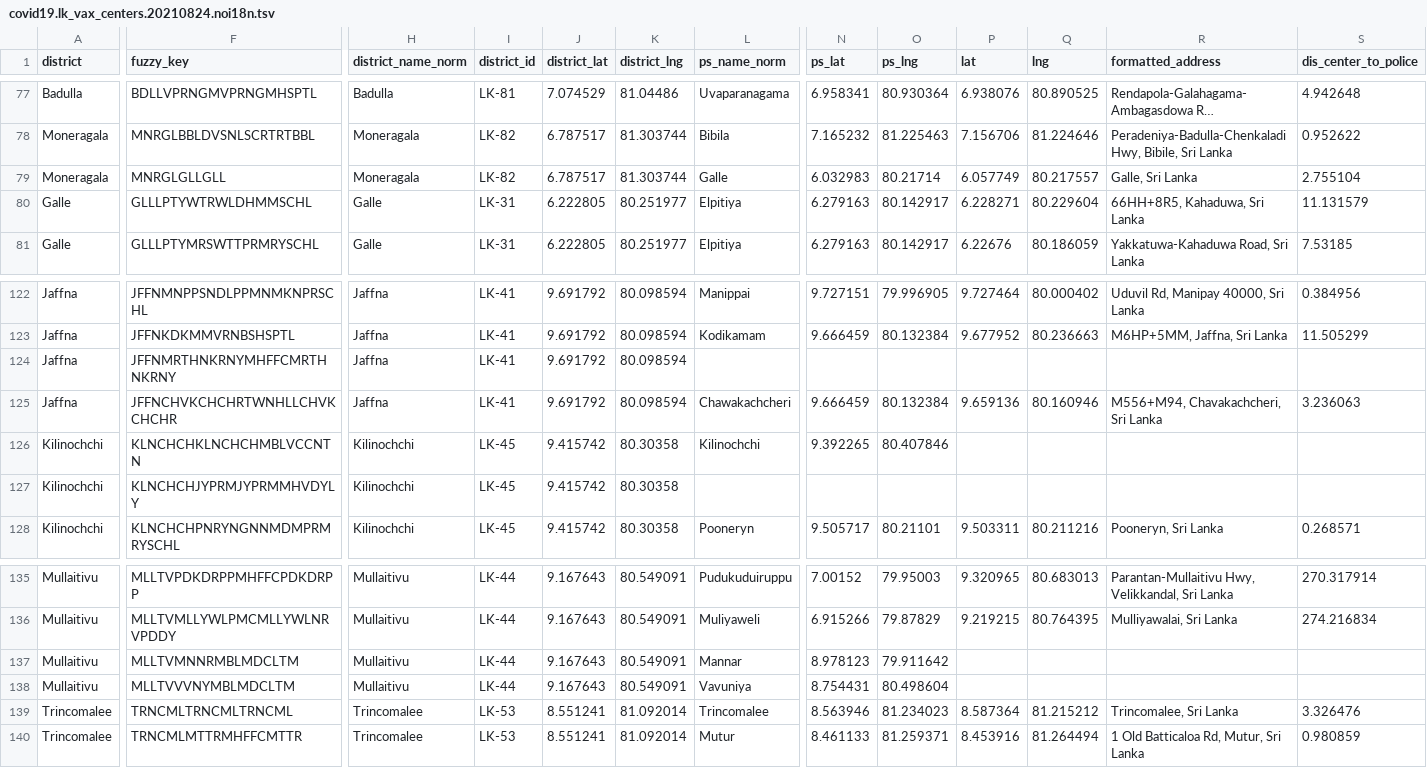
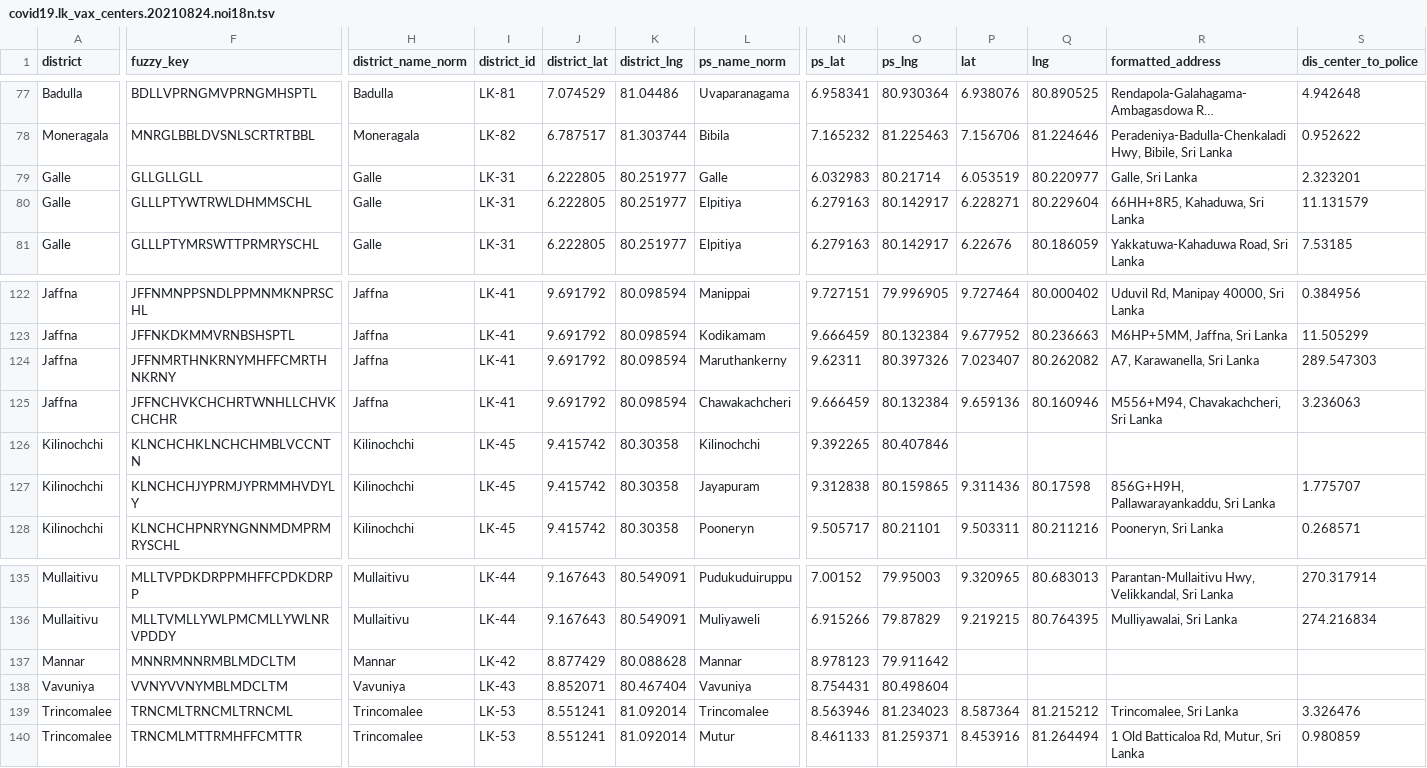
Before and after one commit to nuuuwan/covid19, a TSV file: covid19.lk_vax_centers.20210824.noi18n.tsv, drawn as a sheet; only a part is shown, gaps mark what is left out; long unchanged cells end in …; the diff covers the shown part only; the diff names each change by its address in the sheet, - before the commit and + after, or states it on an @@ line.

```diff
--- a/covid19.lk_vax_centers.20210824.noi18n.tsv
+++ b/covid19.lk_vax_centers.20210824.noi18n.tsv
-A79 (district): Moneragala
+A79 (district): Galle
-F79 (fuzzy_key): MNRGLGLLGLL
+F79 (fuzzy_key): GLLGLLGLL
-H79 (district_name_norm): Moneragala
+H79 (district_name_norm): Galle
-I79 (district_id): LK-82
+I79 (district_id): LK-31
-J79 (district_lat): 6.787517
+J79 (district_lat): 6.222805
-K79 (district_lng): 81.303744
+K79 (district_lng): 80.251977
-P79 (lat): 6.057749
+P79 (lat): 6.053519
-Q79 (lng): 80.217557
+Q79 (lng): 80.220977
-S79 (dis_center_to_police): 2.755104
+S79 (dis_center_to_police): 2.323201
-L124 (ps_name_norm): (empty)
+L124 (ps_name_norm): Maruthankerny
-N124 (ps_lat): (empty)
+N124 (ps_lat): 9.62311
-O124 (ps_lng): (empty)
+O124 (ps_lng): 80.397326
-P124 (lat): (empty)
+P124 (lat): 7.023407
-Q124 (lng): (empty)
+Q124 (lng): 80.262082
-R124 (formatted_address): (empty)
+R124 (formatted_address): A7, Karawanella, Sri Lanka
-S124 (dis_center_to_police): (empty)
+S124 (dis_center_to_police): 289.547303
-L127 (ps_name_norm): (empty)
+L127 (ps_name_norm): Jayapuram
-N127 (ps_lat): (empty)
+N127 (ps_lat): 9.312838
-O127 (ps_lng): (empty)
+O127 (ps_lng): 80.159865
-P127 (lat): (empty)
+P127 (lat): 9.311436
-Q127 (lng): (empty)
+Q127 (lng): 80.17598
-R127 (formatted_address): (empty)
+R127 (formatted_address): 856G+H9H, Pallawarayankaddu, Sri Lanka
-S127 (dis_center_to_police): (empty)
+S127 (dis_center_to_police): 1.775707
-A137 (district): Mullaitivu
+A137 (district): Mannar
-F137 (fuzzy_key): MLLTVMNNRMBLMDCLTM
+F137 (fuzzy_key): MNNRMNNRMBLMDCLTM
-H137 (district_name_norm): Mullaitivu
+H137 (district_name_norm): Mannar
-I137 (district_id): LK-44
+I137 (district_id): LK-42
-J137 (district_lat): 9.167643
+J137 (district_lat): 8.877429
-K137 (district_lng): 80.549091
+K137 (district_lng): 80.088628
-A138 (district): Mullaitivu
+A138 (district): Vavuniya
-F138 (fuzzy_key): MLLTVVVNYMBLMDCLTM
+F138 (fuzzy_key): VVNYVVNYMBLMDCLTM
-H138 (district_name_norm): Mullaitivu
+H138 (district_name_norm): Vavuniya
-I138 (district_id): LK-44
+I138 (district_id): LK-43
-J138 (district_lat): 9.167643
+J138 (district_lat): 8.852071
-K138 (district_lng): 80.549091
+K138 (district_lng): 80.467404
```
Also changed, not shown: 2 edited cells elsewhere in this file, covid19.lk_vax_centers.20210824.basic.tsv, covid19.lk_vax_centers.20210824.tsv, 8 other files.
